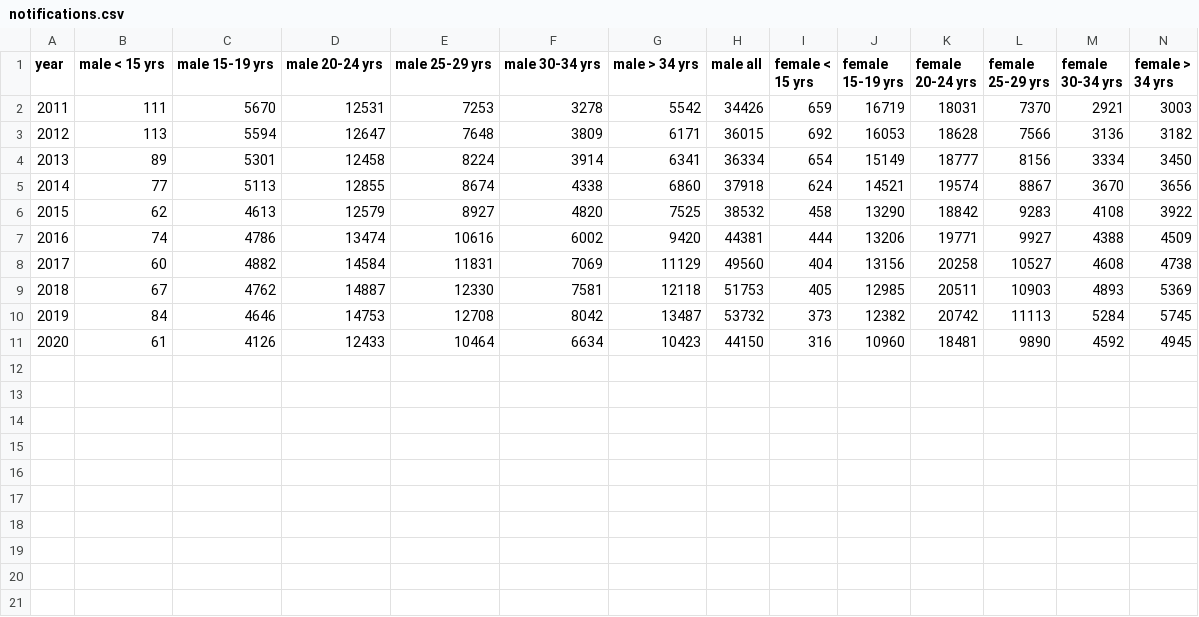
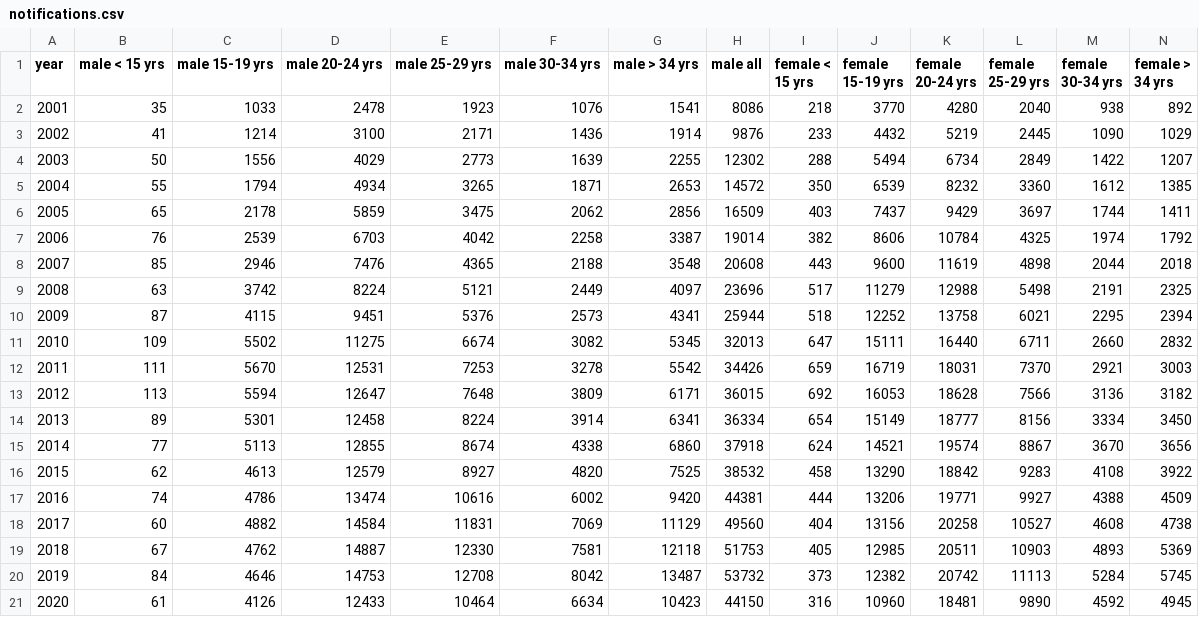
Before and after one commit to leftygray/Chlamydia_incidence_model, a CSV file: data/notifications.csv, drawn as a sheet; only a part is shown; rows hold the shown columns only; the diff names each change by its address in the sheet, - before the commit and + after, or states it on an @@ line.

```diff
--- a/data/notifications.csv
+++ b/data/notifications.csv
+row 2: 2001 | 35 | 1033 | 2478 | 1923 | 1076 | 1541 | 8086 | 218 | 3770 | 4280 | 2040 | 938 | 892
+row 3: 2002 | 41 | 1214 | 3100 | 2171 | 1436 | 1914 | 9876 | 233 | 4432 | 5219 | 2445 | 1090 | 1029
+row 4: 2003 | 50 | 1556 | 4029 | 2773 | 1639 | 2255 | 12302 | 288 | 5494 | 6734 | 2849 | 1422 | 1207
+row 5: 2004 | 55 | 1794 | 4934 | 3265 | 1871 | 2653 | 14572 | 350 | 6539 | 8232 | 3360 | 1612 | 1385
+row 6: 2005 | 65 | 2178 | 5859 | 3475 | 2062 | 2856 | 16509 | 403 | 7437 | 9429 | 3697 | 1744 | 1411
+row 7: 2006 | 76 | 2539 | 6703 | 4042 | 2258 | 3387 | 19014 | 382 | 8606 | 10784 | 4325 | 1974 | 1792
+row 8: 2007 | 85 | 2946 | 7476 | 4365 | 2188 | 3548 | 20608 | 443 | 9600 | 11619 | 4898 | 2044 | 2018
+row 9: 2008 | 63 | 3742 | 8224 | 5121 | 2449 | 4097 | 23696 | 517 | 11279 | 12988 | 5498 | 2191 | 2325
+row 10: 2009 | 87 | 4115 | 9451 | 5376 | 2573 | 4341 | 25944 | 518 | 12252 | 13758 | 6021 | 2295 | 2394
+row 11: 2010 | 109 | 5502 | 11275 | 6674 | 3082 | 5345 | 32013 | 647 | 15111 | 16440 | 6711 | 2660 | 2832
```
Also changed, not shown: 4 other files.
